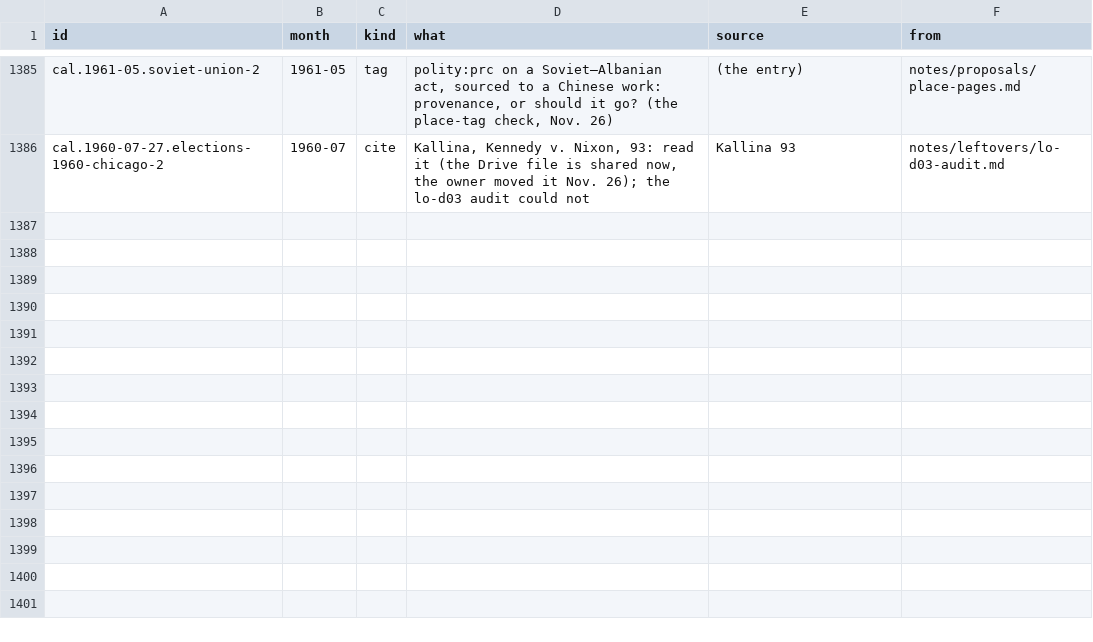
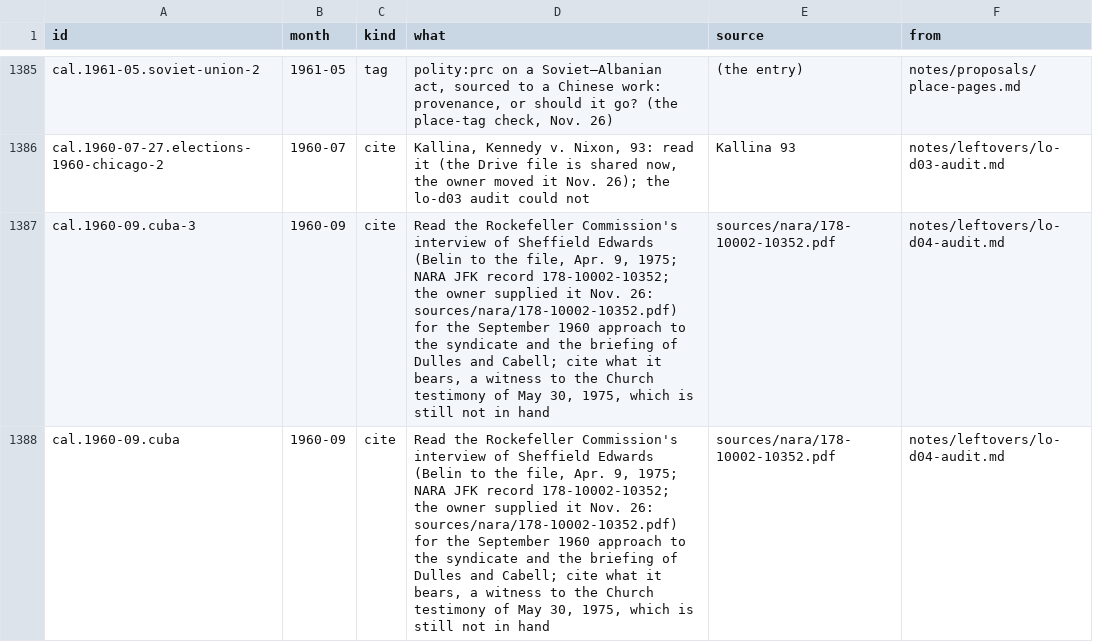
Before and after one commit to Impending2223/bib, a TSV file: notes/leftovers/2026-11-26.tsv, drawn as a sheet; only a part is shown, gaps mark what is left out.

```diff
--- a/notes/leftovers/2026-11-26.tsv
+++ b/notes/leftovers/2026-11-26.tsv
@@ -1386 +1386,3 @@ cal.1961-05.soviet-union-2	1961-05	tag	polity:prc on a Soviet–Albanian act, so
 cal.1960-07-27.elections-1960-chicago-2	1960-07	cite	Kallina, Kennedy v. Nixon, 93: read it (the Drive file is shared now, the owner moved it Nov. 26); the lo-d03 audit could not	Kallina 93	notes/leftovers/lo-d03-audit.md
+cal.1960-09.cuba-3	1960-09	cite	Read the Rockefeller Commission's interview of Sheffield Edwards (Belin to the file, Apr. 9, 1975; NARA JFK record 178-10002-10352; the owner supplied it Nov. 26: sources/nara/178-10002-10352.pdf) for the September 1960 approach to the syndicate and the briefing of Dulles and Cabell; cite what it bears, a witness to the Church testimony of May 30, 1975, which is still not in hand	sources/nara/178-10002-10352.pdf	notes/leftovers/lo-d04-audit.md
+cal.1960-09.cuba	1960-09	cite	Read the Rockefeller Commission's interview of Sheffield Edwards (Belin to the file, Apr. 9, 1975; NARA JFK record 178-10002-10352; the owner supplied it Nov. 26: sources/nara/178-10002-10352.pdf) for the September 1960 approach to the syndicate and the briefing of Dulles and Cabell; cite what it bears, a witness to the Church testimony of May 30, 1975, which is still not in hand	sources/nara/178-10002-10352.pdf	notes/leftovers/lo-d04-audit.md
```
Also changed, not shown: 3 other files.
